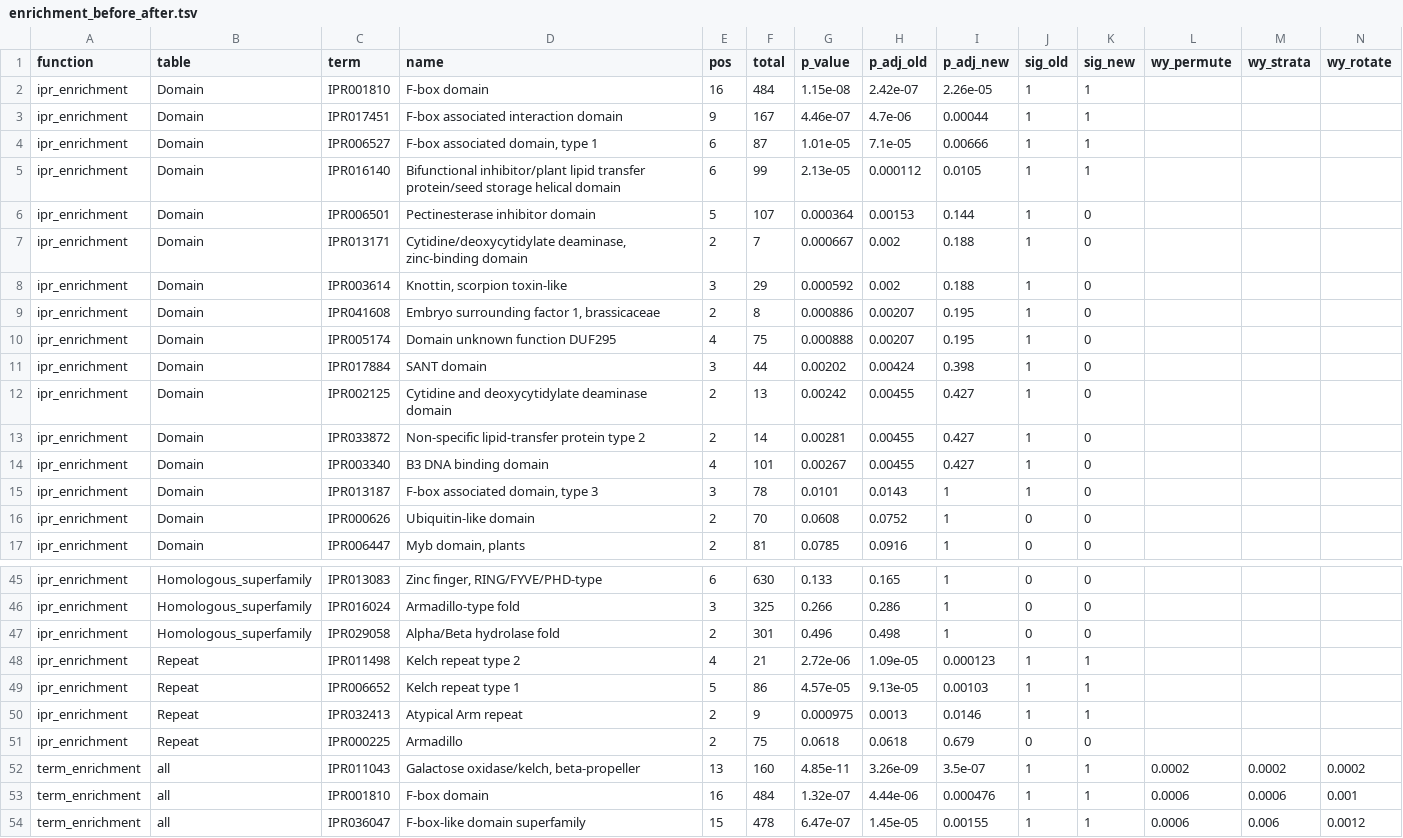
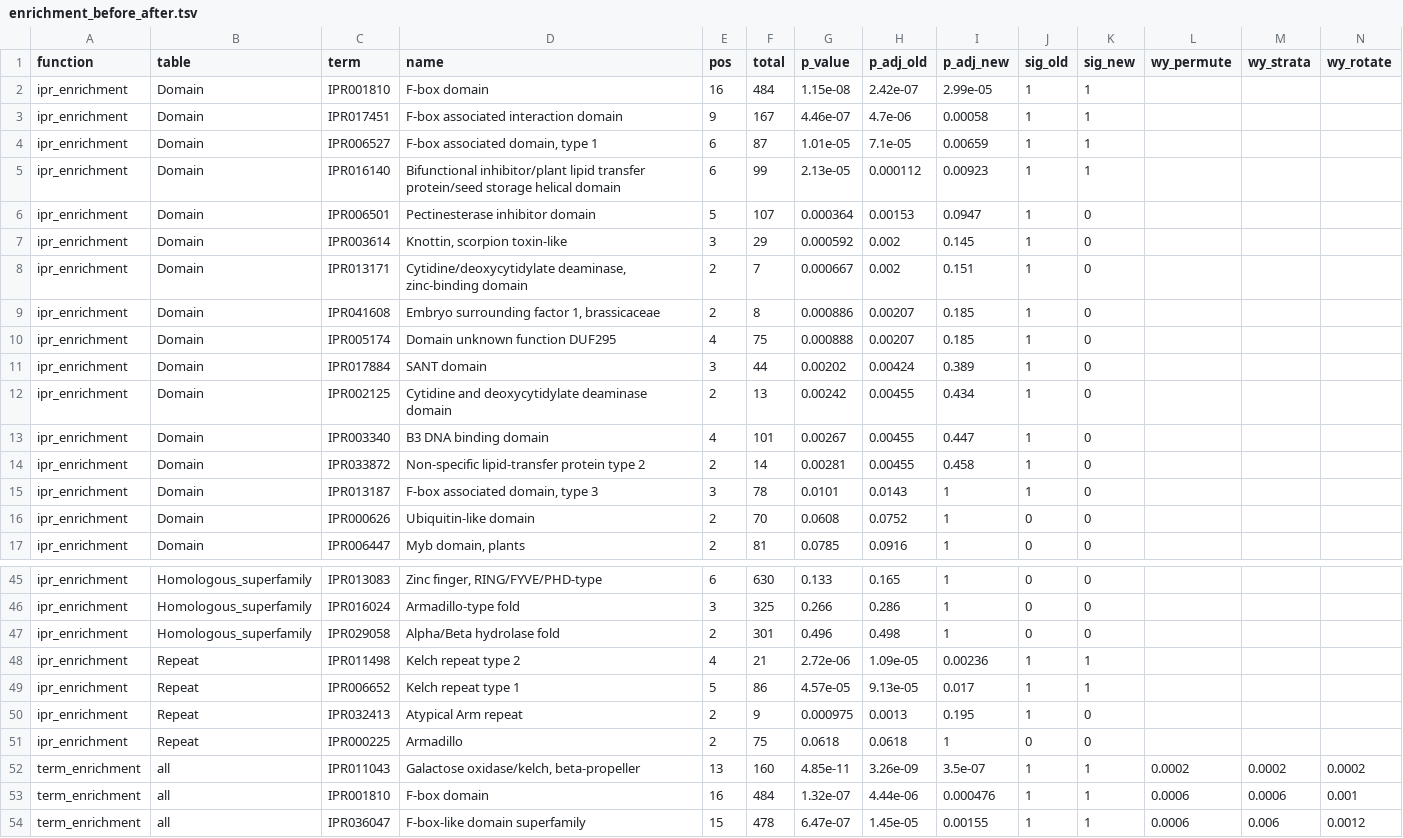
Before and after one commit to Scrumpis/dndsR, a TSV file: docs/validation/data/enrichment_before_after.tsv, drawn as a sheet; only a part is shown, gaps mark what is left out; the diff covers the shown part only.

```diff
--- a/docs/validation/data/enrichment_before_after.tsv
+++ b/docs/validation/data/enrichment_before_after.tsv
@@ -1,15 +1,15 @@
 function	table	term	name	pos	total	p_value	p_adj_old	p_adj_new	sig_old	sig_new	wy_permute	wy_strata	wy_rotate
-ipr_enrichment	Domain	IPR001810	F-box domain	16	484	1.15e-08	2.42e-07	2.26e-05	1	1			
-ipr_enrichment	Domain	IPR017451	F-box associated interaction domain	9	167	4.46e-07	4.7e-06	0.00044	1	1			
-ipr_enrichment	Domain	IPR006527	F-box associated domain, type 1	6	87	1.01e-05	7.1e-05	0.00666	1	1			
-ipr_enrichment	Domain	IPR016140	Bifunctional inhibitor/plant lipid transfer protein/seed storage helical domain	6	99	2.13e-05	0.000112	0.0105	1	1			
-ipr_enrichment	Domain	IPR006501	Pectinesterase inhibitor domain	5	107	0.000364	0.00153	0.144	1	0			
-ipr_enrichment	Domain	IPR013171	Cytidine/deoxycytidylate deaminase, zinc-binding domain	2	7	0.000667	0.002	0.188	1	0			
-ipr_enrichment	Domain	IPR003614	Knottin, scorpion toxin-like	3	29	0.000592	0.002	0.188	1	0			
-ipr_enrichment	Domain	IPR041608	Embryo surrounding factor 1, brassicaceae	2	8	0.000886	0.00207	0.195	1	0			
-ipr_enrichment	Domain	IPR005174	Domain unknown function DUF295	4	75	0.000888	0.00207	0.195	1	0			
-ipr_enrichment	Domain	IPR017884	SANT domain	3	44	0.00202	0.00424	0.398	1	0			
-ipr_enrichment	Domain	IPR002125	Cytidine and deoxycytidylate deaminase domain	2	13	0.00242	0.00455	0.427	1	0			
-ipr_enrichment	Domain	IPR033872	Non-specific lipid-transfer protein type 2	2	14	0.00281	0.00455	0.427	1	0			
-ipr_enrichment	Domain	IPR003340	B3 DNA binding domain	4	101	0.00267	0.00455	0.427	1	0			
+ipr_enrichment	Domain	IPR001810	F-box domain	16	484	1.15e-08	2.42e-07	2.99e-05	1	1			
+ipr_enrichment	Domain	IPR017451	F-box associated interaction domain	9	167	4.46e-07	4.7e-06	0.00058	1	1			
+ipr_enrichment	Domain	IPR006527	F-box associated domain, type 1	6	87	1.01e-05	7.1e-05	0.00659	1	1			
+ipr_enrichment	Domain	IPR016140	Bifunctional inhibitor/plant lipid transfer protein/seed storage helical domain	6	99	2.13e-05	0.000112	0.00923	1	1			
+ipr_enrichment	Domain	IPR006501	Pectinesterase inhibitor domain	5	107	0.000364	0.00153	0.0947	1	0			
+ipr_enrichment	Domain	IPR003614	Knottin, scorpion toxin-like	3	29	0.000592	0.002	0.145	1	0			
+ipr_enrichment	Domain	IPR013171	Cytidine/deoxycytidylate deaminase, zinc-binding domain	2	7	0.000667	0.002	0.151	1	0			
+ipr_enrichment	Domain	IPR041608	Embryo surrounding factor 1, brassicaceae	2	8	0.000886	0.00207	0.185	1	0			
+ipr_enrichment	Domain	IPR005174	Domain unknown function DUF295	4	75	0.000888	0.00207	0.185	1	0			
+ipr_enrichment	Domain	IPR017884	SANT domain	3	44	0.00202	0.00424	0.389	1	0			
+ipr_enrichment	Domain	IPR002125	Cytidine and deoxycytidylate deaminase domain	2	13	0.00242	0.00455	0.434	1	0			
+ipr_enrichment	Domain	IPR003340	B3 DNA binding domain	4	101	0.00267	0.00455	0.447	1	0			
+ipr_enrichment	Domain	IPR033872	Non-specific lipid-transfer protein type 2	2	14	0.00281	0.00455	0.458	1	0			
 ipr_enrichment	Domain	IPR013187	F-box associated domain, type 3	3	78	0.0101	0.0143	1	1	0			
@@ -47,6 +47,6 @@ ipr_enrichment	Homologous_superfamily	IPR016024	Armadillo-type fold	3	325	0.266
 ipr_enrichment	Homologous_superfamily	IPR029058	Alpha/Beta hydrolase fold	2	301	0.496	0.498	1	0	0			
-ipr_enrichment	Repeat	IPR011498	Kelch repeat type 2	4	21	2.72e-06	1.09e-05	0.000123	1	1			
-ipr_enrichment	Repeat	IPR006652	Kelch repeat type 1	5	86	4.57e-05	9.13e-05	0.00103	1	1			
-ipr_enrichment	Repeat	IPR032413	Atypical Arm repeat	2	9	0.000975	0.0013	0.0146	1	1			
-ipr_enrichment	Repeat	IPR000225	Armadillo	2	75	0.0618	0.0618	0.679	0	0			
+ipr_enrichment	Repeat	IPR011498	Kelch repeat type 2	4	21	2.72e-06	1.09e-05	0.00236	1	1			
+ipr_enrichment	Repeat	IPR006652	Kelch repeat type 1	5	86	4.57e-05	9.13e-05	0.017	1	1			
+ipr_enrichment	Repeat	IPR032413	Atypical Arm repeat	2	9	0.000975	0.0013	0.195	1	0			
+ipr_enrichment	Repeat	IPR000225	Armadillo	2	75	0.0618	0.0618	1	0	0			
 term_enrichment	all	IPR011043	Galactose oxidase/kelch, beta-propeller	13	160	4.85e-11	3.26e-09	3.5e-07	1	1	0.0002	0.0002	0.0002
```
Also changed, not shown: 22 edited cells elsewhere in this file, docs/validation/data/enrichment_go_null.tsv, docs/validation/data/enrichment_real_null.tsv, 34 other files.
